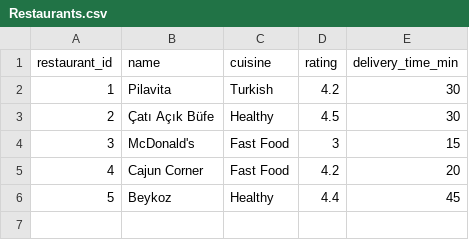
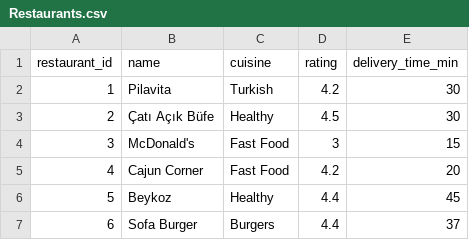
Before and after one commit to strayberry-97/food-selection-app, a CSV file: my-electron-app/data/imports/Restaurants.csv, drawn as a sheet; the diff names each change by its address in the sheet, - before the commit and + after, or states it on an @@ line.

```diff
--- a/my-electron-app/data/imports/Restaurants.csv
+++ b/my-electron-app/data/imports/Restaurants.csv
+row 7: 6 | Sofa Burger | Burgers | 4.4 | 37
```
Also changed, not shown: 8 other files.
